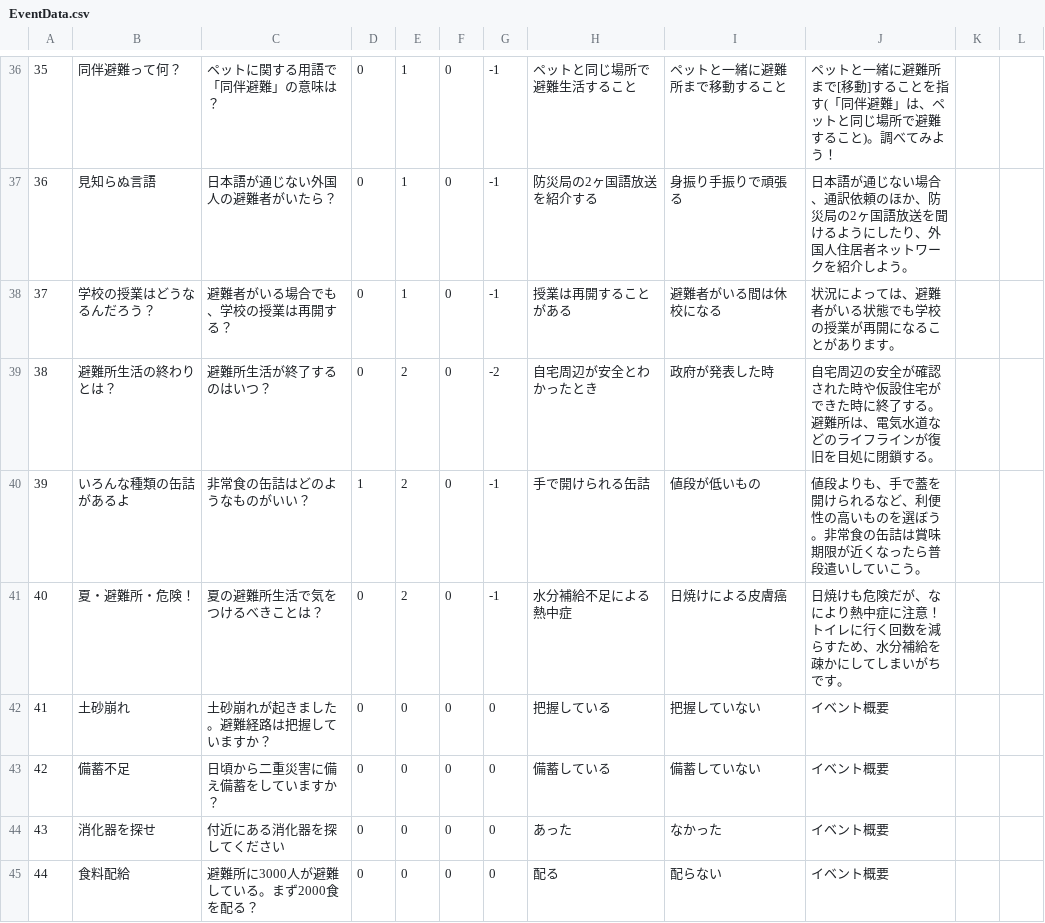
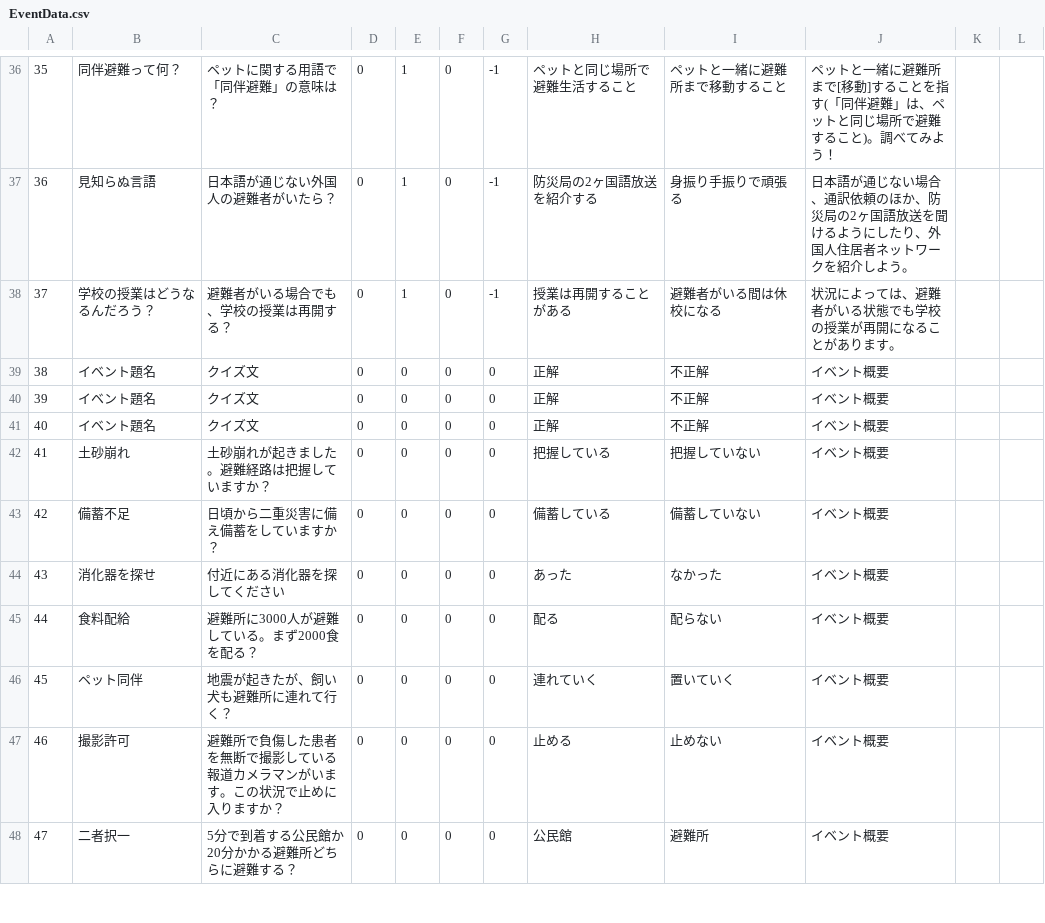
Before and after one commit to CSTmatsunolab/EvaApp, a CSV file: Assets/Resources/EventData.csv, drawn as a sheet; only a part is shown, gaps mark what is left out; the shorter side is filled out with more unchanged rows; the diff covers the shown part only; the diff names each change by its address in the sheet, - before the commit and + after, or states it on an @@ line.

```diff
--- a/Assets/Resources/EventData.csv
+++ b/Assets/Resources/EventData.csv
-B39: 避難所生活の終わりとは？
+B39: イベント題名
-C39: 避難所生活が終了するのはいつ？
+C39: クイズ文
-E39:E41: 2
+E39:E41: 0
-G39: -2
+G39: 0
-H39: 自宅周辺が安全とわかったとき
+H39: 正解
-I39: 政府が発表した時
+I39: 不正解
-J39: 自宅周辺の安全が確認された時や仮設住宅ができた時に終了する。避難所は、電気水道などのライフラインが復旧を目処に閉鎖する。
+J39: イベント概要
-B40: いろんな種類の缶詰があるよ
+B40: イベント題名
-C40: 非常食の缶詰はどのようなものがいい？
+C40: クイズ文
-D40: 1
+D40: 0
-G40:G41: -1
+G40:G41: 0
-H40: 手で開けられる缶詰
+H40: 正解
-I40: 値段が低いもの
+I40: 不正解
-J40: 値段よりも、手で蓋を開けられるなど、利便性の高いものを選ぼう。非常食の缶詰は賞味期限が近くなったら普段遣いしていこう。
+J40: イベント概要
-B41: 夏・避難所・危険！
+B41: イベント題名
-C41: 夏の避難所生活で気をつけるべきことは？
+C41: クイズ文
-H41: 水分補給不足による熱中症
+H41: 正解
-I41: 日焼けによる皮膚癌
+I41: 不正解
-J41: 日焼けも危険だが、なにより熱中症に注意！トイレに行く回数を減らすため、水分補給を疎かにしてしまいがちです。
+J41: イベント概要
```
Also changed, not shown: 14 edited cells elsewhere in this file, Assets/Resources/EventResult.csv, 30 other files.
